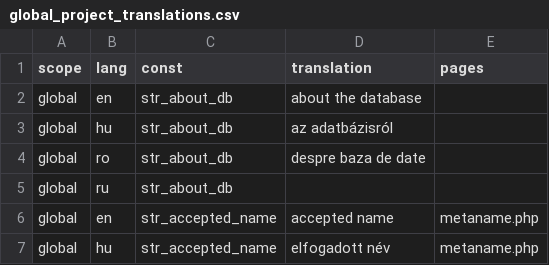
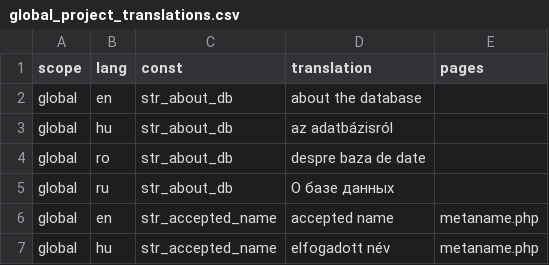
Before and after one commit to OpenBioMaps/translations, a CSV file: global_project_translations.csv, drawn as a sheet; only a part is shown.

Commit message:
Update global_project_translations.csv

```diff
--- a/global_project_translations.csv
+++ b/global_project_translations.csv
@@ -4,3 +4,3 @@
 "global","ro","str_about_db","despre baza de date",
-"global","ru","str_about_db","",
+"global","ru","str_about_db","О базе данных",
 "global","en","str_accepted_name","accepted name","metaname.php"
```
